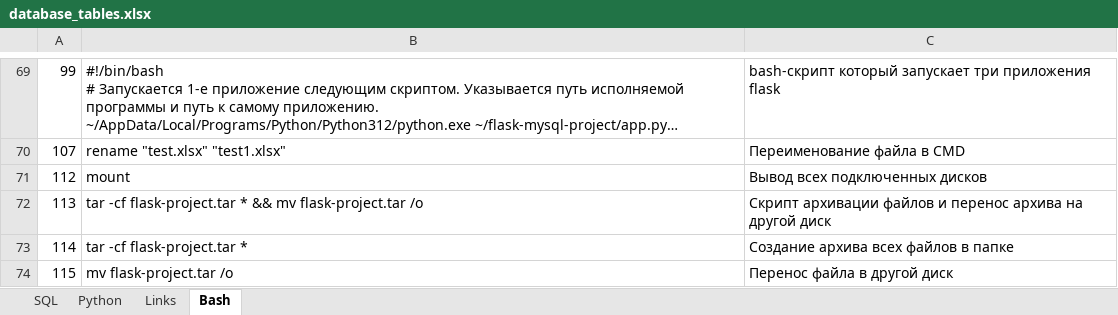
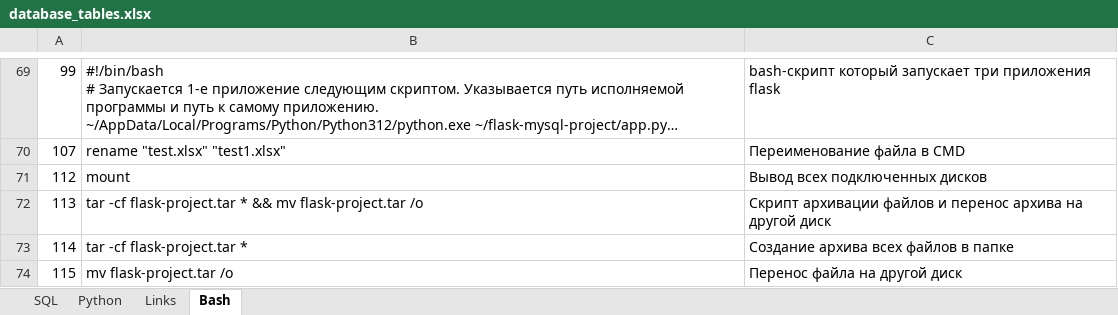
Before and after one commit to savinsyu/wiki-project, an Excel workbook: files/database_tables.xlsx, sheet Bash, drawn as a sheet; only a part is shown, gaps mark what is left out; long unchanged cells end in …; values as stored, in another font and other column widths than the file's, no borders; the diff names each change by its address in the sheet, - before the commit and + after, or states it on an @@ line.

```diff
--- a/files/database_tables.xlsx (sheet Bash)
+++ b/files/database_tables.xlsx (sheet Bash)
-C74: Перенос файла в другой диск
+C74: Перенос файла на другой диск
```
Also changed, not shown: sheet Python, sheet Links, 29 other files.
